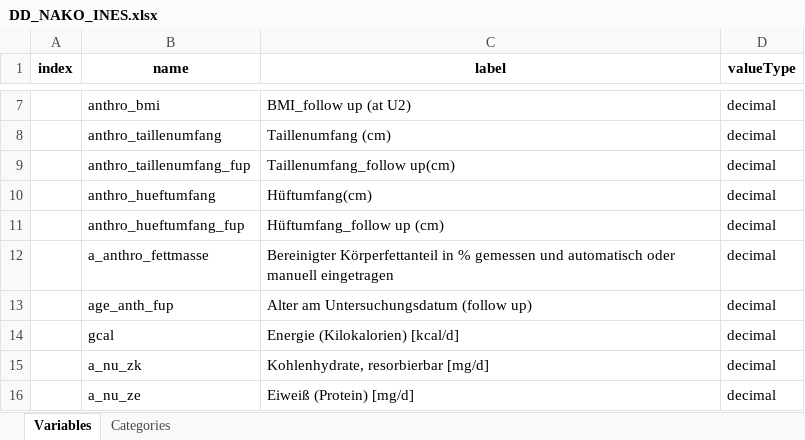
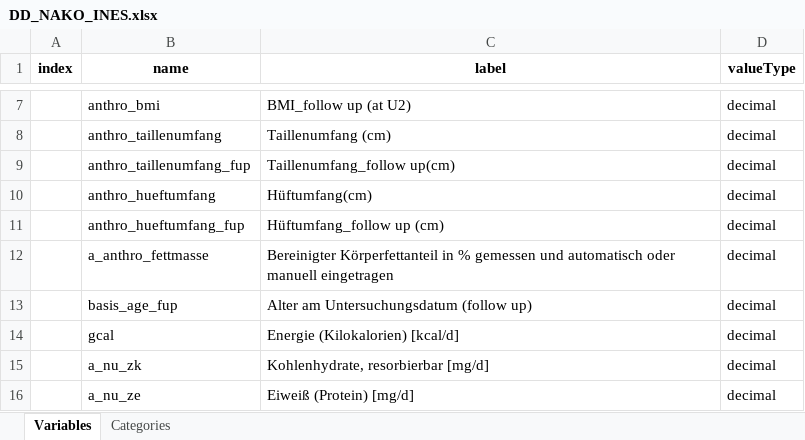
Before and after one commit to nfdi4health/use-cases-harmonisation, an Excel workbook: analyst/Ines/rmonize/data_dictionary/DD_NAKO_INES.xlsx, sheet Variables, drawn as a sheet; only a part is shown, gaps mark what is left out; values as stored, in another font and other column widths than the file's, no borders; the diff names each change by its address in the sheet, - before the commit and + after, or states it on an @@ line.

```diff
--- a/analyst/Ines/rmonize/data_dictionary/DD_NAKO_INES.xlsx (sheet Variables)
+++ b/analyst/Ines/rmonize/data_dictionary/DD_NAKO_INES.xlsx (sheet Variables)
-B13 (name): age_anth_fup
+B13 (name): basis_age_fup
```
Also changed, not shown: analyst/Ines/rmonize/data_proc_elem/DPE_NAKO_INES.xlsx, analyst/Tracy/rmonize/data_dictionary/DD_NAKO_TRACY.xlsx, 6 other files.
